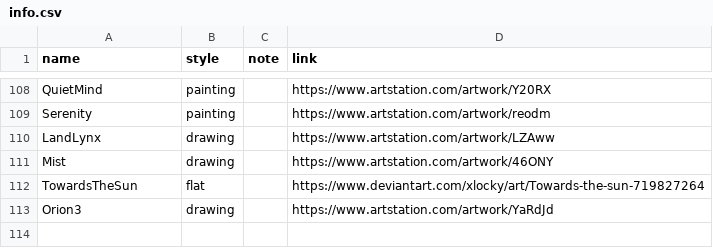
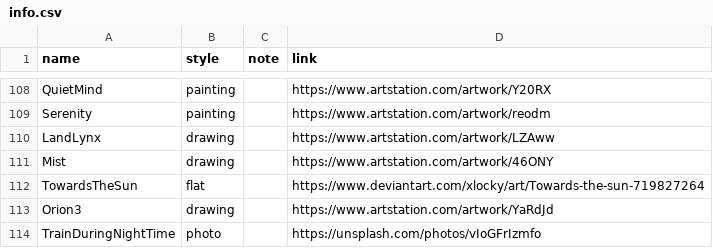
Before and after one commit to nenikitov/wallpapers, a CSV file: info.csv, drawn as a sheet; only a part is shown, gaps mark what is left out; the diff names each change by its address in the sheet, - before the commit and + after, or states it on an @@ line.

```diff
--- a/info.csv
+++ b/info.csv
+row 114: TrainDuringNightTime | photo |  | https://unsplash.com/photos/vIoGFrIzmfo
```
Also changed, not shown: 1 other file.
